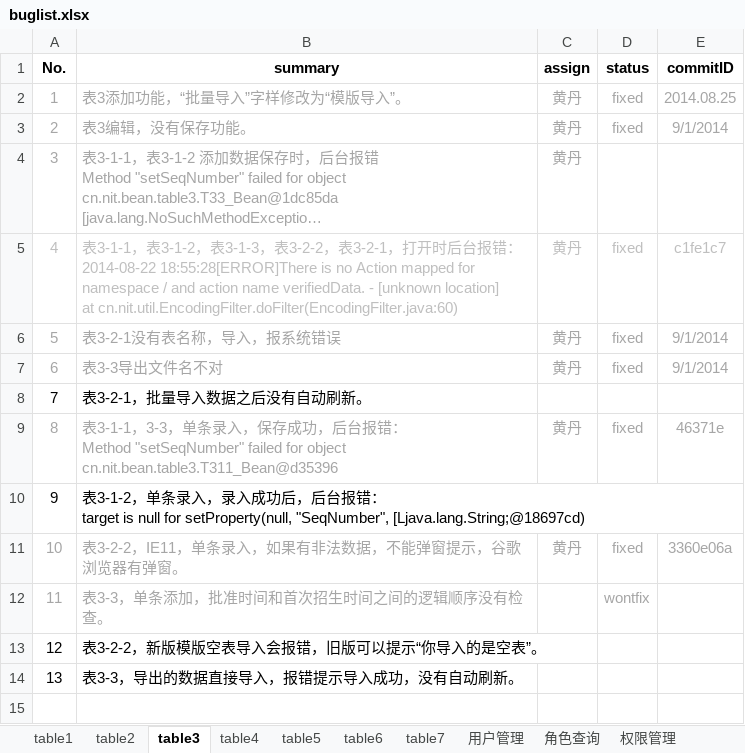
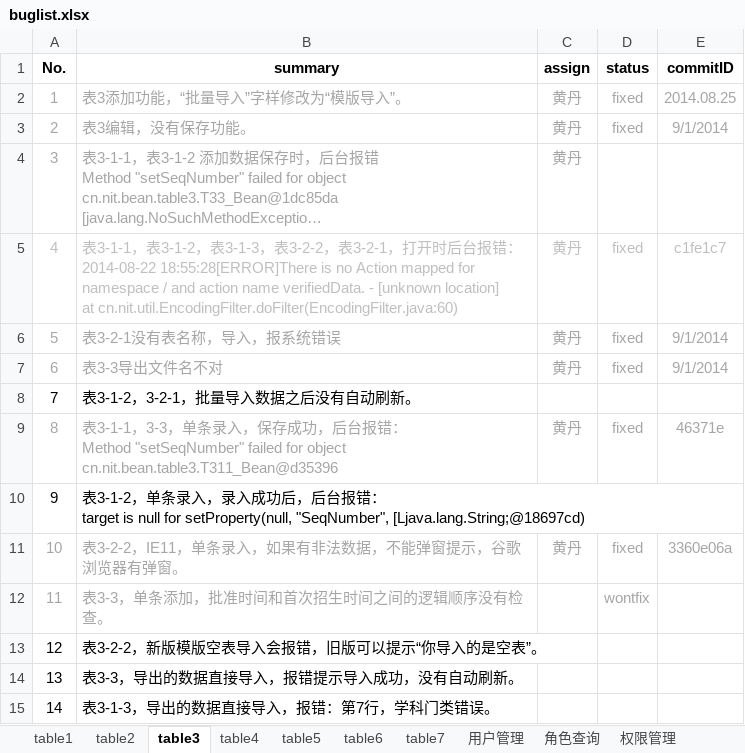
Before and after one commit to shengchaobo/TDMS, an Excel workbook: buglist.xlsx, sheet table3, drawn as a sheet; long unchanged cells end in …; values as stored, in another font and other column widths than the file's, no borders; the diff names each change by its address in the sheet, - before the commit and + after, or states it on an @@ line.

```diff
--- a/buglist.xlsx (sheet table3)
+++ b/buglist.xlsx (sheet table3)
-B8 (summary): 表3-2-1，批量导入数据之后没有自动刷新。
+B8 (summary): 表3-1-2，3-2-1，批量导入数据之后没有自动刷新。
+row 15: 14 | 表3-1-3，导出的数据直接导入，报错：第7行，学科门类错误。
```
Also changed, not shown: sheet 文件上传下载, sheet table4.
